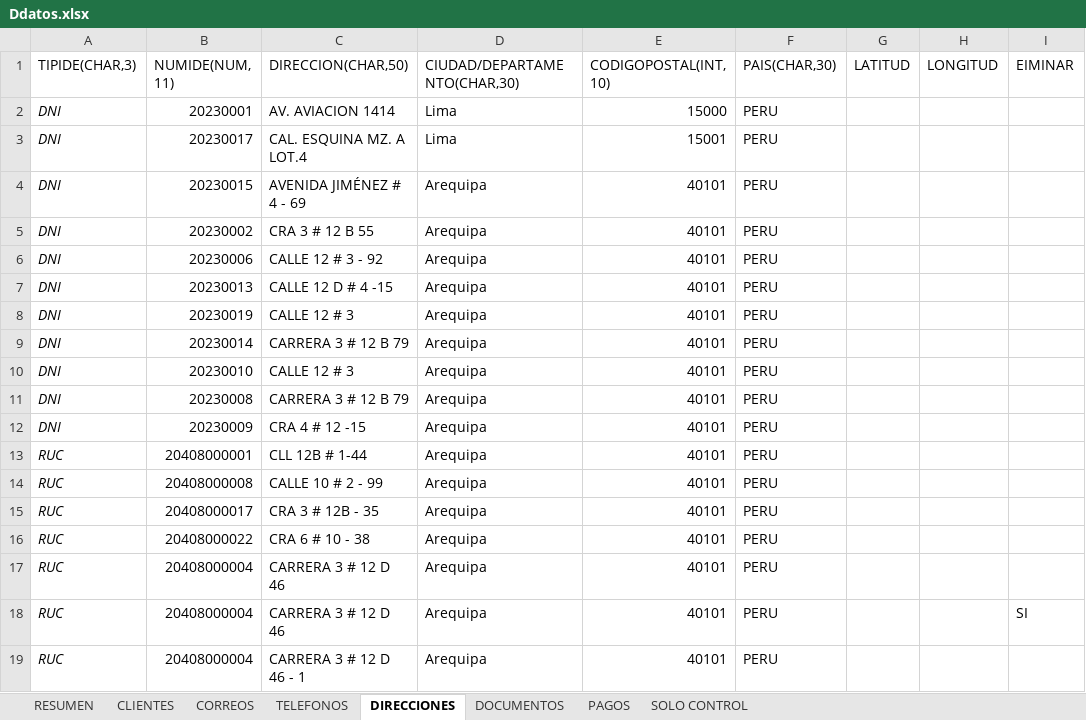
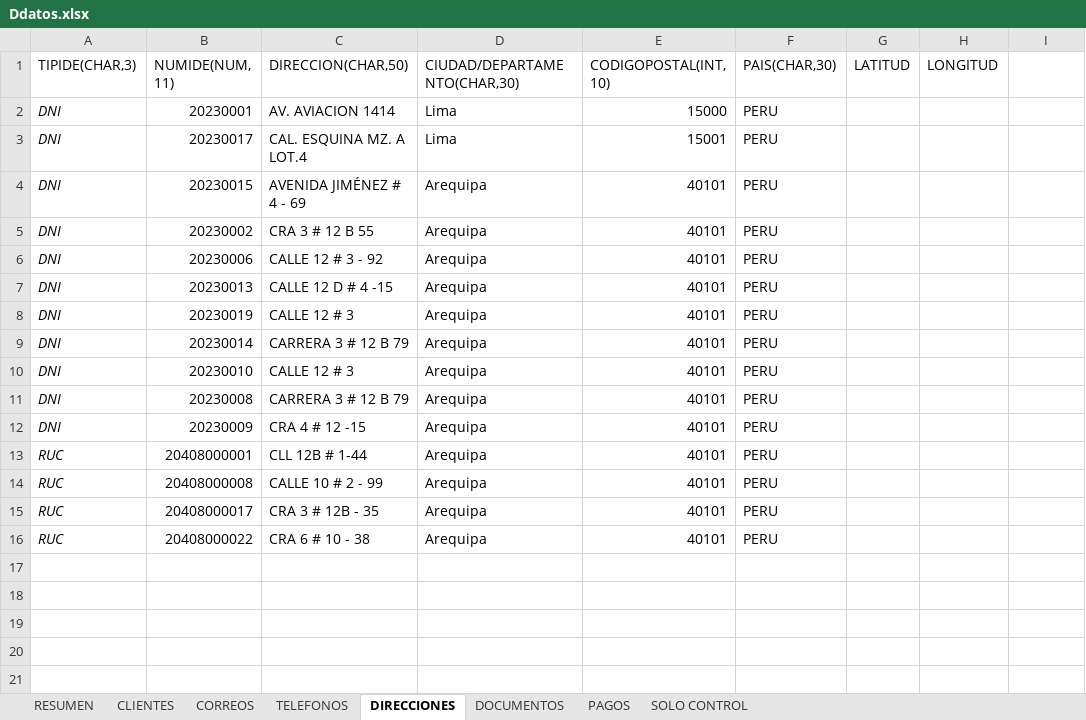
Before and after one commit to Nakama-YefrixD/ILLAPA-APIS, an Excel workbook: public/ExamplesImportacion/Ddatos.xlsx, sheet DIRECCIONES, drawn as a sheet; values as stored, in another font and other column widths than the file's, no borders; the diff names each change by its address in the sheet, - before the commit and + after, or states it on an @@ line.

```diff
--- a/public/ExamplesImportacion/Ddatos.xlsx (sheet DIRECCIONES)
+++ b/public/ExamplesImportacion/Ddatos.xlsx (sheet DIRECCIONES)
-I1: EIMINAR
+I1: (empty)
-row 17: RUC | 20408000004 | CARRERA 3 # 12 D 46 | Arequipa | 40101 | PERU
-row 18: RUC | 20408000004 | CARRERA 3 # 12 D 46 | Arequipa | 40101 | PERU |  |  | SI
-row 19: RUC | 20408000004 | CARRERA 3 # 12 D 46 - 1 | Arequipa | 40101 | PERU
```
Also changed, not shown: sheet DOCUMENTOS, sheet PAGOS, sheet SOLO CONTROL, sheet TELEFONOS, sheet CLIENTES, sheet CORREOS, formulas that keep their value, public/ExamplesImportacion/Dcorreos.xlsx, public/ExamplesImportacion/Ddirecciones.xlsx, 5 other files.
